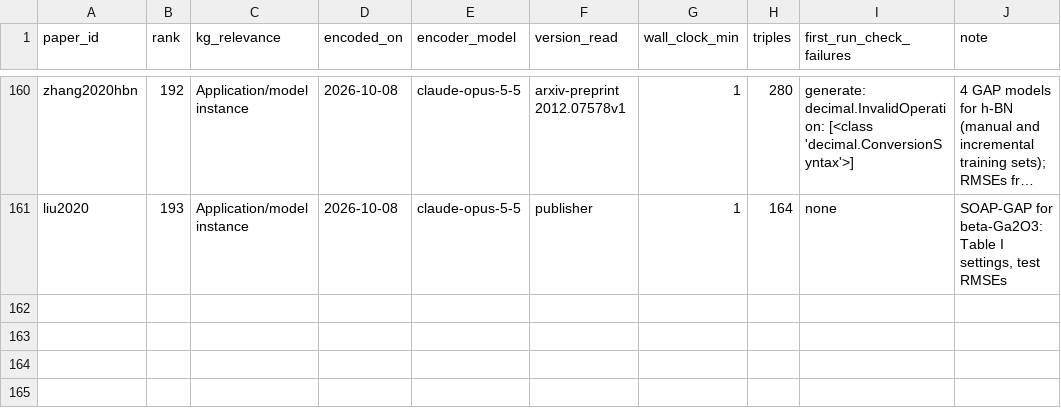
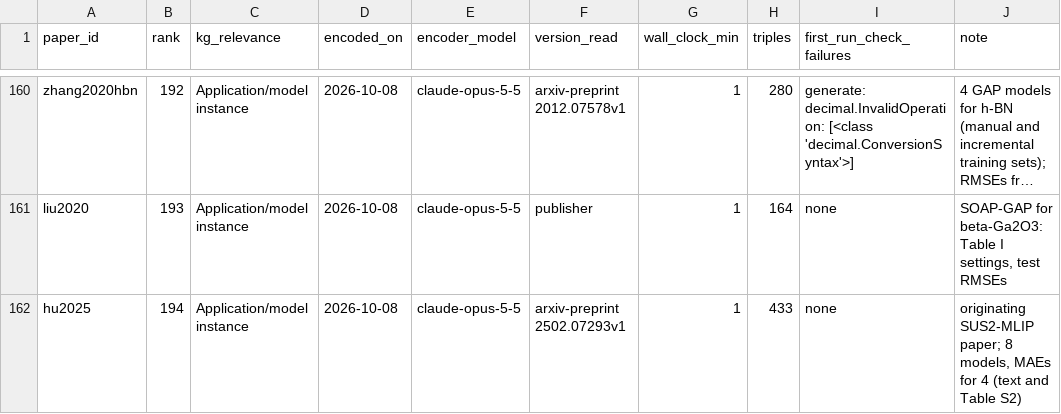
Before and after one commit to danielhz/mlips-ontology, a CSV file: artifacts/kg/population-log.csv, drawn as a sheet; only a part is shown, gaps mark what is left out; long unchanged cells end in …; the diff names each change by its address in the sheet, - before the commit and + after, or states it on an @@ line.

```diff
--- a/artifacts/kg/population-log.csv
+++ b/artifacts/kg/population-log.csv
+row 162: hu2025 | 194 | Application/model instance | 2026-10-08 | claude-opus-5-5 | arxiv-preprint 2502.07293v1 | 1 | 433 | none | originating SUS2-MLIP paper; 8 models, MAEs for 4 (text and Table S2)
```
Also changed, not shown: artifacts/kg/methods-registry.csv, 1 other file.
